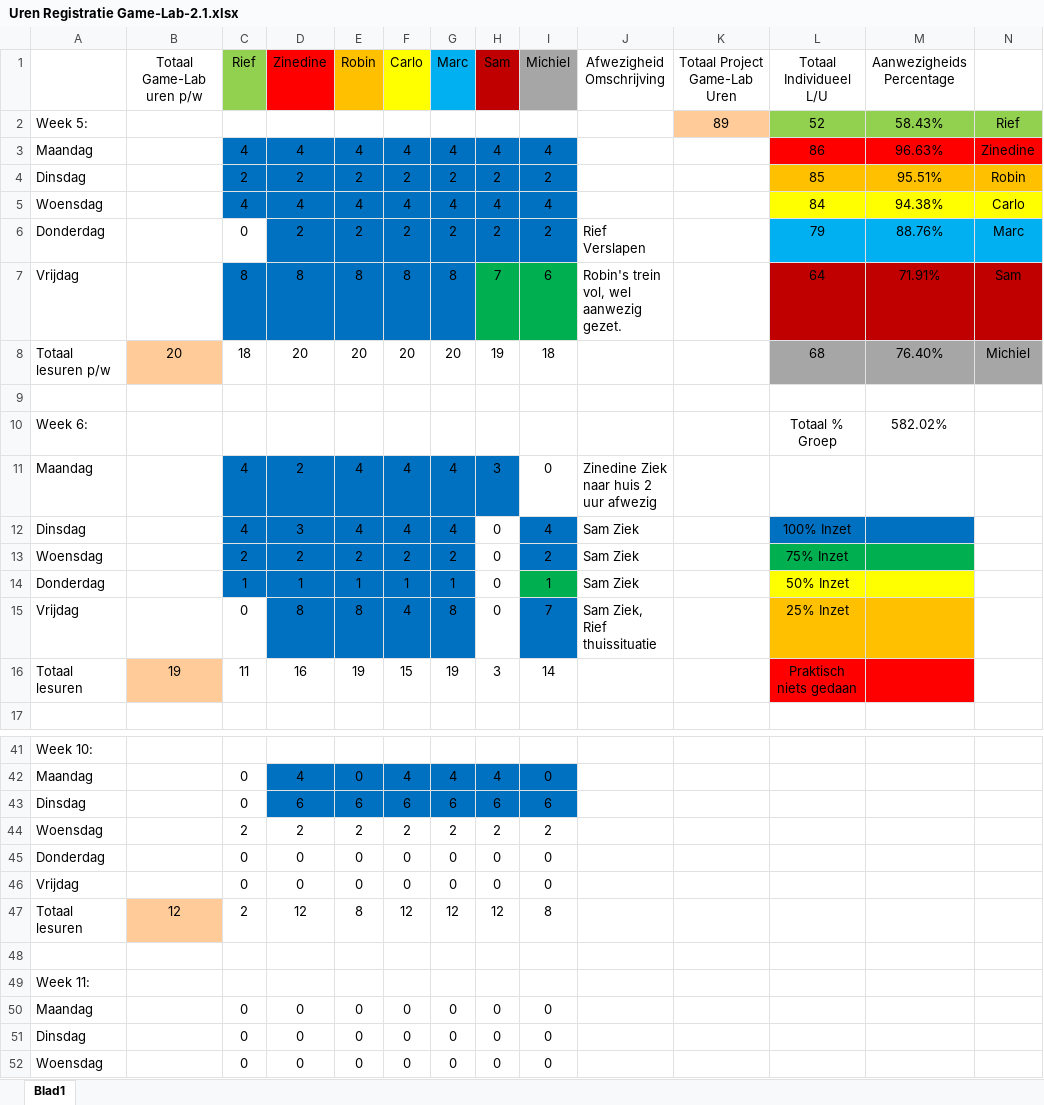
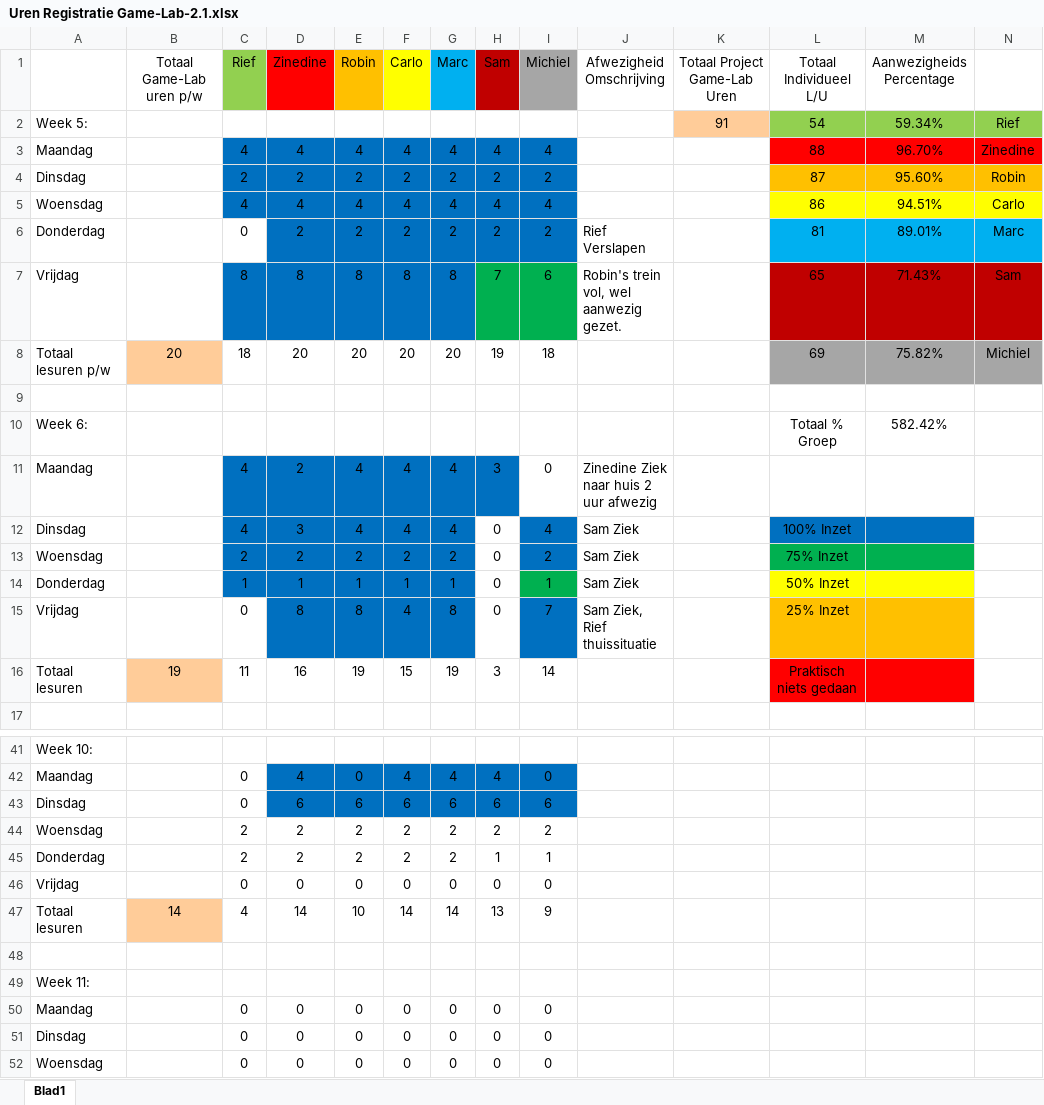
Before and after one commit to ryuiji/FPS, an Excel workbook: Algemeen/Uren Registratie Game-Lab-2.1.xlsx, sheet Blad1, drawn as a sheet; only a part is shown, gaps mark what is left out; values as stored, in another font and other column widths than the file's, no borders; removed rows and columns are numbered as before the commit, all else as after; the diff names each change by its address in the sheet, - before the commit and + after, or states it on an @@ line.

Commit message:
Uren Registratie 10-3-16

```diff
--- a/Algemeen/Uren Registratie Game-Lab-2.1.xlsx (sheet Blad1)
+++ b/Algemeen/Uren Registratie Game-Lab-2.1.xlsx (sheet Blad1)
-K2 (Totaal Project Game-Lab Uren): 89
+K2 (Totaal Project Game-Lab Uren): 91
-L2 (Totaal Individueel L/U): 52
+L2 (Totaal Individueel L/U): 54
-M2 (Aanwezigheids Percentage): 58.43%
+M2 (Aanwezigheids Percentage): 59.34%
-L3 (Totaal Individueel L/U): 86
+L3 (Totaal Individueel L/U): 88
-M3 (Aanwezigheids Percentage): 96.63%
+M3 (Aanwezigheids Percentage): 96.70%
-L4 (Totaal Individueel L/U): 85
+L4 (Totaal Individueel L/U): 87
-M4 (Aanwezigheids Percentage): 95.51%
+M4 (Aanwezigheids Percentage): 95.60%
-L5 (Totaal Individueel L/U): 84
+L5 (Totaal Individueel L/U): 86
-M5 (Aanwezigheids Percentage): 94.38%
+M5 (Aanwezigheids Percentage): 94.51%
-L6 (Totaal Individueel L/U): 79
+L6 (Totaal Individueel L/U): 81
-M6 (Aanwezigheids Percentage): 88.76%
+M6 (Aanwezigheids Percentage): 89.01%
-L7 (Totaal Individueel L/U): 64
+L7 (Totaal Individueel L/U): 65
-M7 (Aanwezigheids Percentage): 71.91%
+M7 (Aanwezigheids Percentage): 71.43%
-L8 (Totaal Individueel L/U): 68
+L8 (Totaal Individueel L/U): 69
-M8 (Aanwezigheids Percentage): 76.40%
+M8 (Aanwezigheids Percentage): 75.82%
-M10 (Aanwezigheids Percentage): 582.02%
+M10 (Aanwezigheids Percentage): 582.42%
-row 45: Donderdag |  | 0 | 0 | 0 | 0 | 0 | 0 | 0
+row 45: Donderdag |  | 2 | 2 | 2 | 2 | 2 | 1 | 1
-row 47: Totaal lesuren | 12 | 2 | 12 | 8 | 12 | 12 | 12 | 8
+row 47: Totaal lesuren | 14 | 4 | 14 | 10 | 14 | 14 | 13 | 9
```
